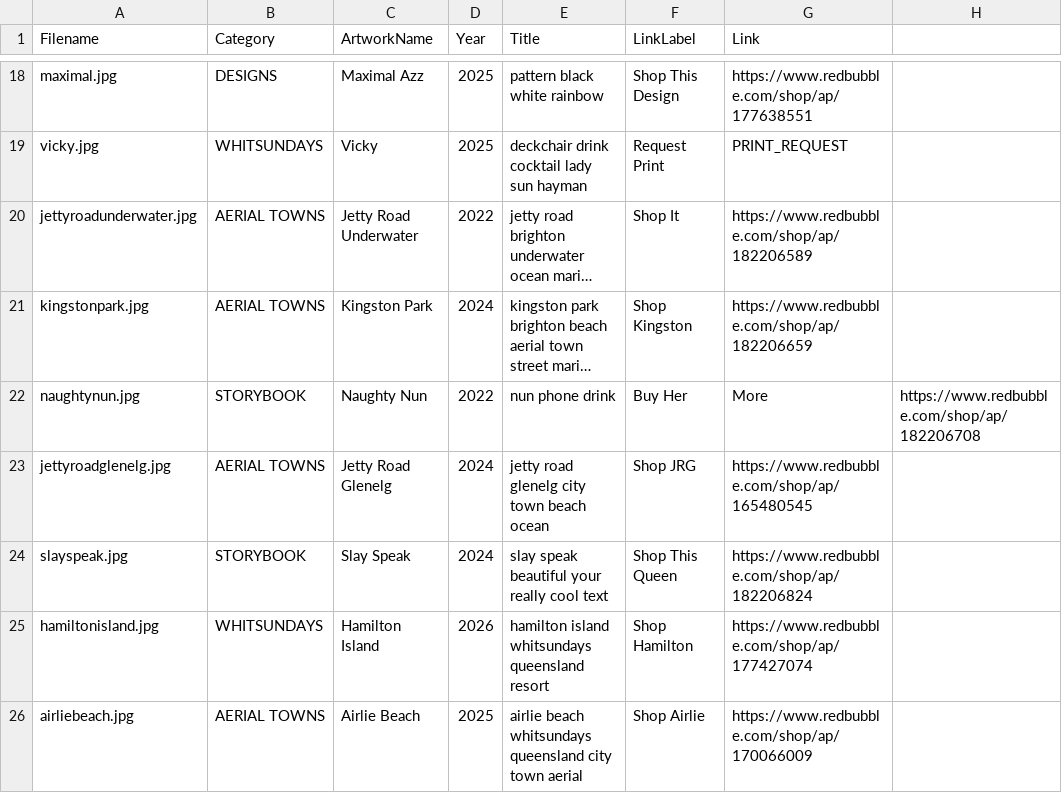
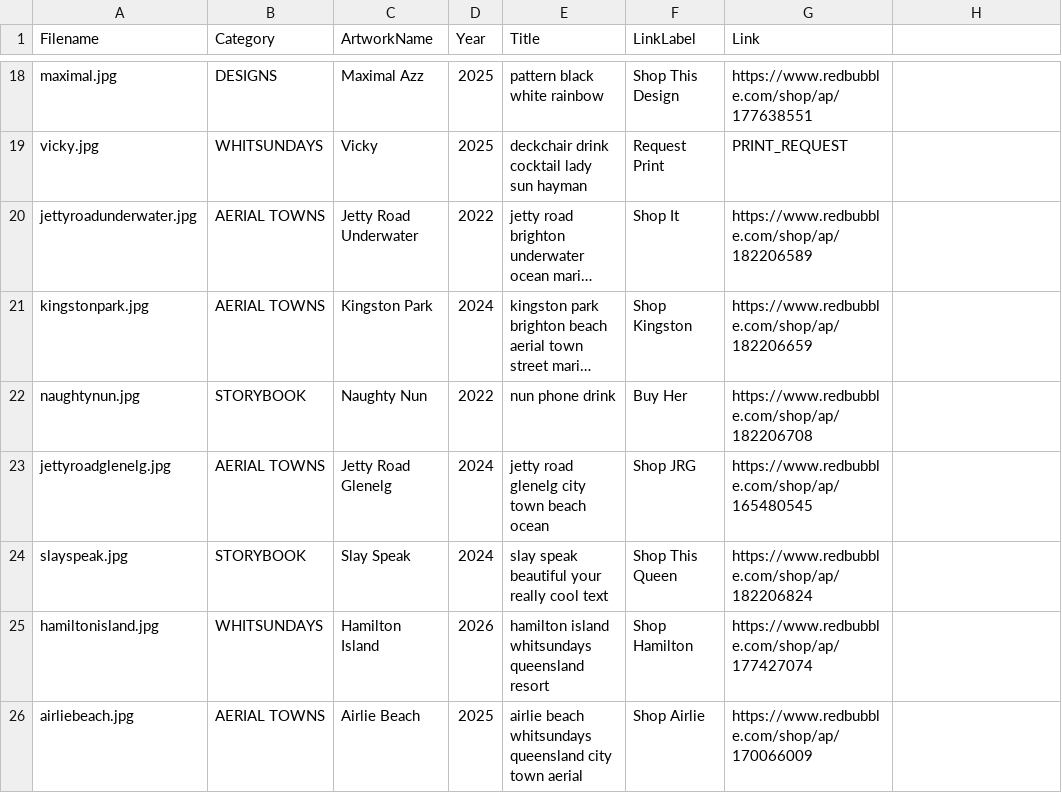
Before and after one commit to azzurroarts/illustrations, a CSV file: art.csv, drawn as a sheet; only a part is shown, gaps mark what is left out; long unchanged cells end in …; the diff names each change by its address in the sheet, - before the commit and + after, or states it on an @@ line.

Commit message:
Update art.csv

```diff
--- a/art.csv
+++ b/art.csv
-G22 (Link): More
+G22 (Link): https://www.redbubble.com/shop/ap/182206708
-H22: https://www.redbubble.com/shop/ap/182206708
+H22: (empty)
```
